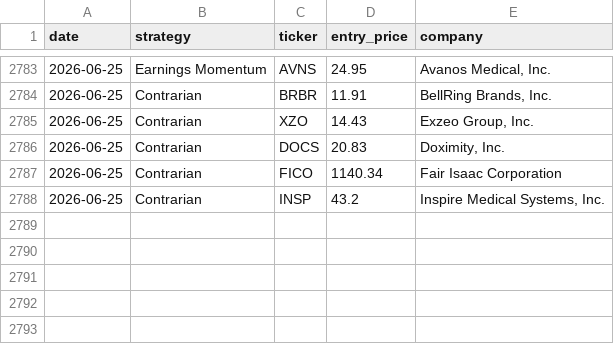
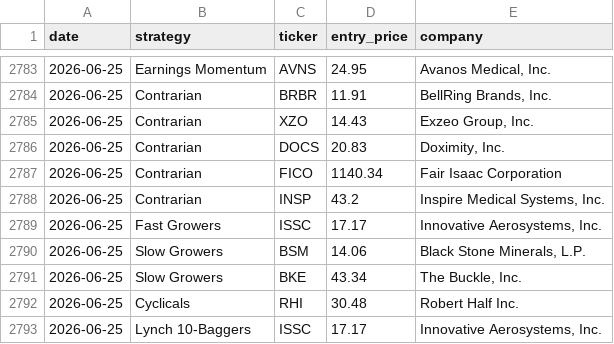
Before and after one commit to Metsapaholainen/fmp-screener, a CSV file: fmp_picks_log.csv, drawn as a sheet; only a part is shown, gaps mark what is left out; the diff names each change by its address in the sheet, - before the commit and + after, or states it on an @@ line.

Commit message:
data: 2026-06-25

```diff
--- a/fmp_picks_log.csv
+++ b/fmp_picks_log.csv
+row 2789: 2026-06-25 | Fast Growers | ISSC | 17.17 | Innovative Aerosystems, Inc.
+row 2790: 2026-06-25 | Slow Growers | BSM | 14.06 | Black Stone Minerals, L.P.
+row 2791: 2026-06-25 | Slow Growers | BKE | 43.34 | The Buckle, Inc.
+row 2792: 2026-06-25 | Cyclicals | RHI | 30.48 | Robert Half Inc.
+row 2793: 2026-06-25 | Lynch 10-Baggers | ISSC | 17.17 | Innovative Aerosystems, Inc.
```
